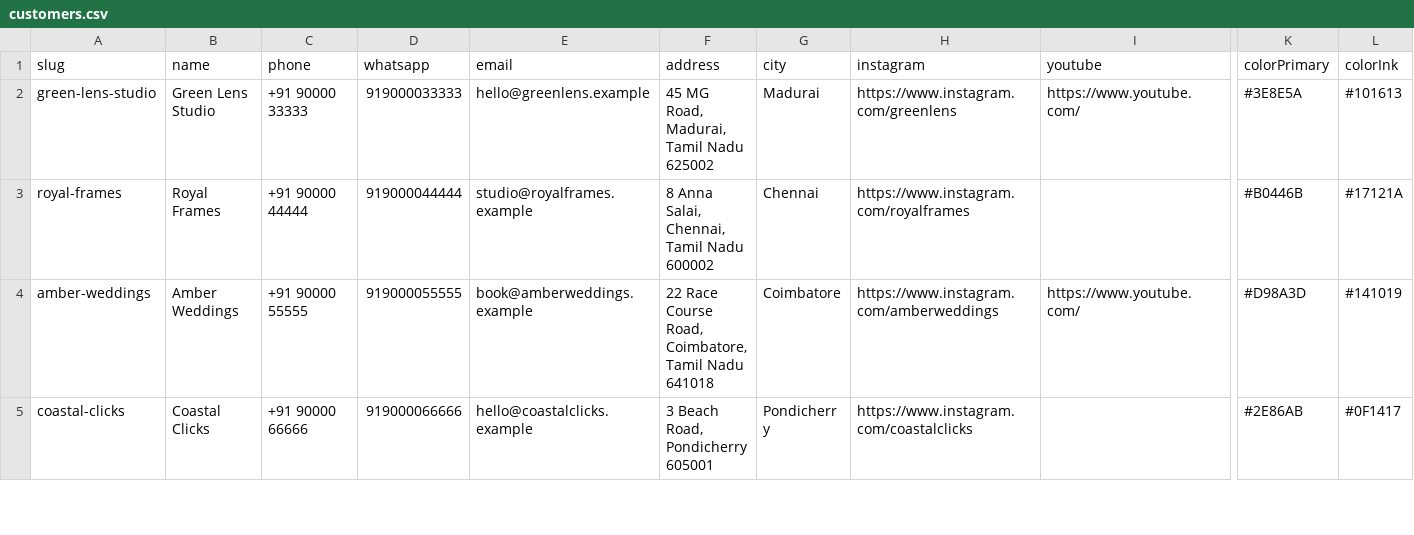
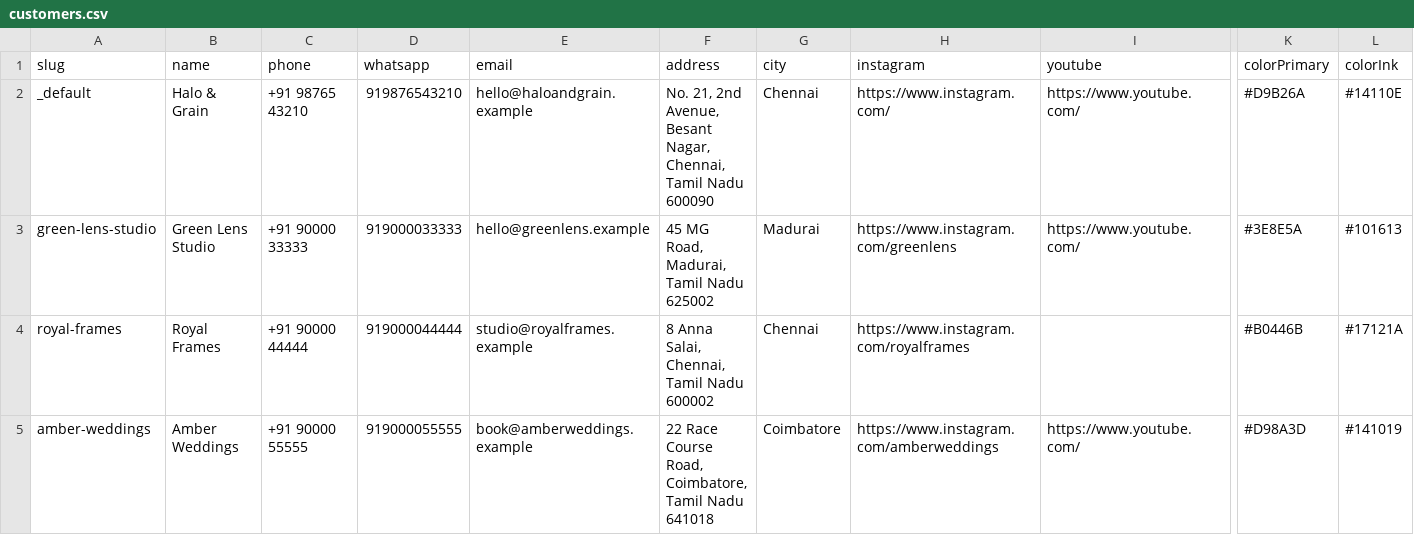
Before and after one commit to harishmkavitha/photographytenants, a CSV file: config/customers.csv, drawn as a sheet; only a part is shown, gaps mark what is left out; the shorter side is filled out with more unchanged rows; rows hold the shown columns only; the diff names each change by its address in the sheet, - before the commit and + after, or states it on an @@ line.

Commit message:
Restore _default fallback row

```diff
--- a/config/customers.csv
+++ b/config/customers.csv
+row 2: _default | Halo & Grain | +91 98765 43210 | 919876543210 | hello@haloandgrain.example | No. 21, 2nd Avenue, Besant Nagar, Chennai, Tamil Nadu 600090 | Chennai | https://www.instagram.com/ | https://www.youtube.com/ | #D9B26A | #14110E
```
